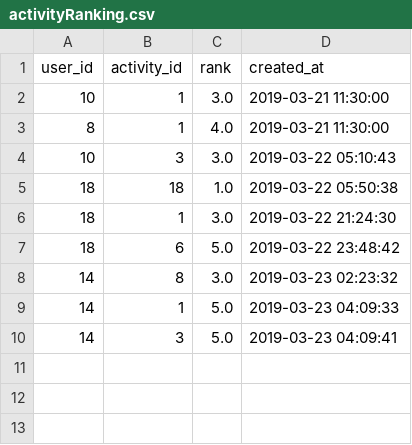
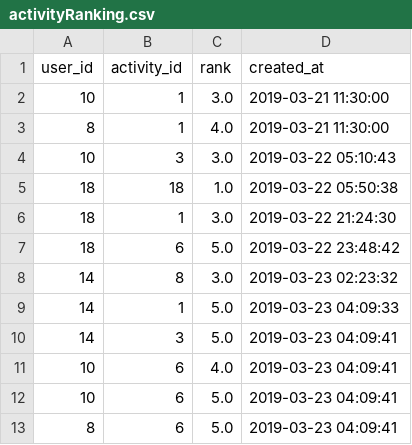
Before and after one commit to omrifin/GetAppRecommendationSystem, a CSV file: GetAppRecommendationSystem/activityRanking.csv, drawn as a sheet.

Commit message:
code recommend sub category id work 100%

```diff
--- a/GetAppRecommendationSystem/activityRanking.csv
+++ b/GetAppRecommendationSystem/activityRanking.csv
@@ -10 +10,4 @@
 14,3,5.0,"2019-03-23 04:09:41"
+10,6,4.0,"2019-03-23 04:09:41"
+10,6,5.0,"2019-03-23 04:09:41"
+8,6,5.0,"2019-03-23 04:09:41"
```
Also changed, not shown: 1 other file.
